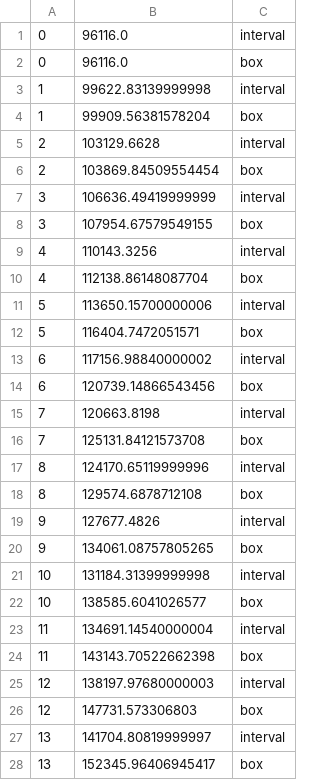
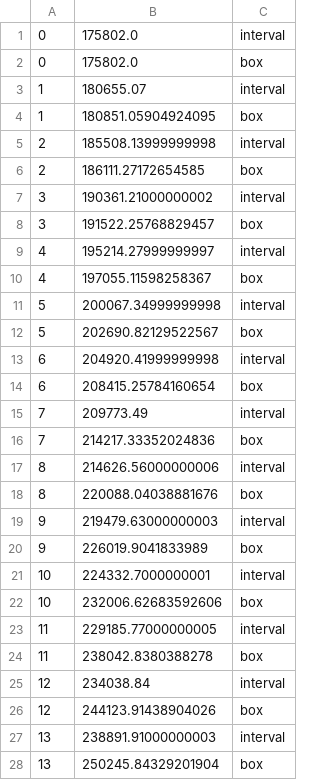
Before and after one commit to murtuswami/Robust-Facility-Location-Solver, a CSV file: robustModel/worstcaserealizations.csv, drawn as a sheet; only a part is shown; the diff covers the shown part only.

```diff
--- a/robustModel/worstcaserealizations.csv
+++ b/robustModel/worstcaserealizations.csv
@@ -1,28 +1,28 @@
-0,96116.0,interval
-0,96116.0,box
-1,99622.83139999998,interval
-1,99909.56381578204,box
-2,103129.6628,interval
-2,103869.84509554454,box
-3,106636.49419999999,interval
-3,107954.67579549155,box
-4,110143.3256,interval
-4,112138.86148087704,box
-5,113650.15700000006,interval
-5,116404.7472051571,box
-6,117156.98840000002,interval
-6,120739.14866543456,box
-7,120663.8198,interval
-7,125131.84121573708,box
-8,124170.65119999996,interval
-8,129574.6878712108,box
-9,127677.4826,interval
-9,134061.08757805265,box
-10,131184.31399999998,interval
-10,138585.6041026577,box
-11,134691.14540000004,interval
-11,143143.70522662398,box
-12,138197.97680000003,interval
-12,147731.573306803,box
-13,141704.80819999997,interval
-13,152345.96406945417,box
+0,175802.0,interval
+0,175802.0,box
+1,180655.07,interval
+1,180851.05904924095,box
+2,185508.13999999998,interval
+2,186111.27172654585,box
+3,190361.21000000002,interval
+3,191522.25768829457,box
+4,195214.27999999997,interval
+4,197055.11598258367,box
+5,200067.34999999998,interval
+5,202690.82129522567,box
+6,204920.41999999998,interval
+6,208415.25784160654,box
+7,209773.49,interval
+7,214217.33352024836,box
+8,214626.56000000006,interval
+8,220088.04038881676,box
+9,219479.63000000003,interval
+9,226019.9041833989,box
+10,224332.7000000001,interval
+10,232006.62683592606,box
+11,229185.77000000005,interval
+11,238042.8380388278,box
+12,234038.84,interval
+12,244123.91438904026,box
+13,238891.91000000003,interval
+13,250245.84329201904,box
```
Also changed, not shown: 74 edited cells elsewhere in this file, 10 other files.
